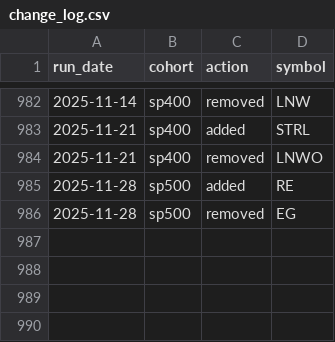
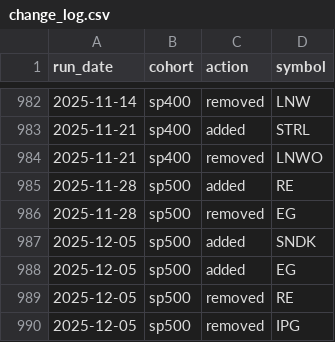
Before and after one commit to zacseidel/momentum6, a CSV file: data/universe/change_log.csv, drawn as a sheet; only a part is shown, gaps mark what is left out; the diff names each change by its address in the sheet, - before the commit and + after, or states it on an @@ line.

```diff
--- a/data/universe/change_log.csv
+++ b/data/universe/change_log.csv
+row 987: 2025-12-05 | sp500 | added | SNDK
+row 988: 2025-12-05 | sp500 | added | EG
+row 989: 2025-12-05 | sp500 | removed | RE
+row 990: 2025-12-05 | sp500 | removed | IPG
```
Also changed, not shown: data/universe/megacap.csv, data/universe/sp400.csv, 4 other files.
